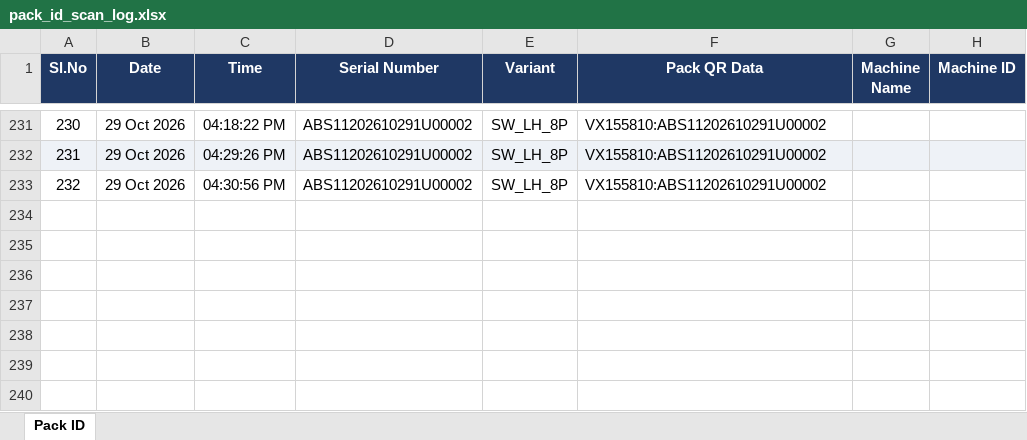
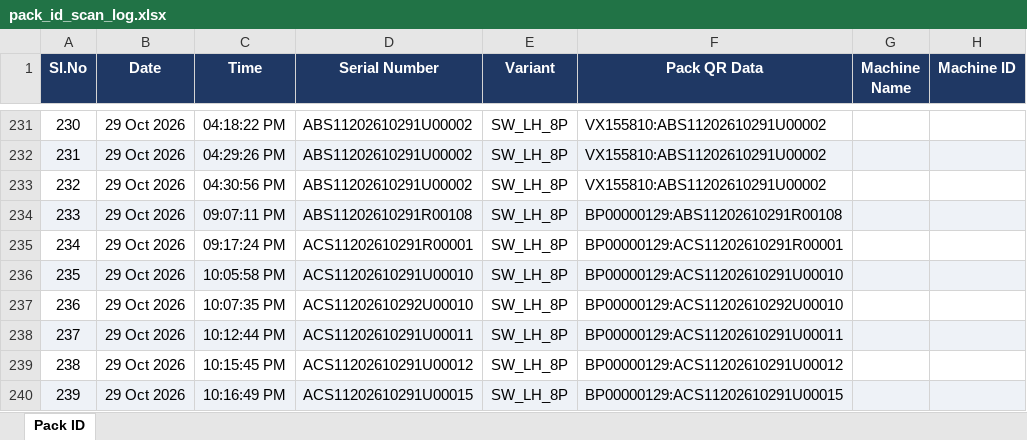
Before and after one commit to Radarcalibration/HV-Label-Printing, an Excel workbook: models/hv/data/pack_id_scan_log.xlsx, sheet Pack ID, drawn as a sheet; only a part is shown, gaps mark what is left out; values as stored, in another font and other column widths than the file's, no borders; the diff names each change by its address in the sheet, - before the commit and + after, or states it on an @@ line.

```diff
--- a/models/hv/data/pack_id_scan_log.xlsx (sheet Pack ID)
+++ b/models/hv/data/pack_id_scan_log.xlsx (sheet Pack ID)
+row 234: 233 | 29 Oct 2026 | 09:07:11 PM | ABS11202610291R00108 | SW_LH_8P | BP00000129:ABS11202610291R00108
+row 235: 234 | 29 Oct 2026 | 09:17:24 PM | ACS11202610291R00001 | SW_LH_8P | BP00000129:ACS11202610291R00001
+row 236: 235 | 29 Oct 2026 | 10:05:58 PM | ACS11202610291U00010 | SW_LH_8P | BP00000129:ACS11202610291U00010
+row 237: 236 | 29 Oct 2026 | 10:07:35 PM | ACS11202610292U00010 | SW_LH_8P | BP00000129:ACS11202610292U00010
+row 238: 237 | 29 Oct 2026 | 10:12:44 PM | ACS11202610291U00011 | SW_LH_8P | BP00000129:ACS11202610291U00011
+row 239: 238 | 29 Oct 2026 | 10:15:45 PM | ACS11202610291U00012 | SW_LH_8P | BP00000129:ACS11202610291U00012
+row 240: 239 | 29 Oct 2026 | 10:16:49 PM | ACS11202610291U00015 | SW_LH_8P | BP00000129:ACS11202610291U00015
```
Also changed, not shown: models/hv/data/scan_log.xlsx, 16 other files.
